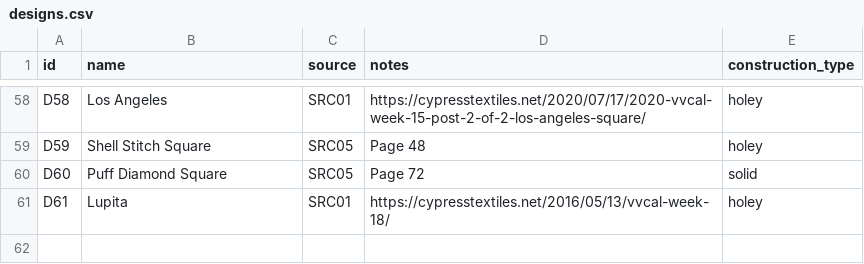
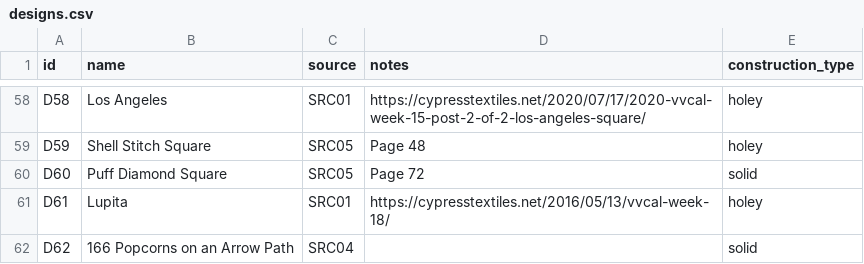
Before and after one commit to anhtr/grannydb, a CSV file: data/designs.csv, drawn as a sheet; only a part is shown, gaps mark what is left out.

Commit message:
Update 1 design, update 1 square
- save designs/D62 — Name: 166 Popcorns on an Arrow Path, Source: SRC04, Construction: solid
- save squares/S089 — Date: 2026-08-21, Status: planned, Design: D62, Main colour: Y75

```diff
--- a/data/designs.csv
+++ b/data/designs.csv
@@ -61 +61,2 @@ D60,Puff Diamond Square,SRC05,Page 72,solid
 D61,Lupita,SRC01,https://cypresstextiles.net/2016/05/13/vvcal-week-18/,holey
+D62,166 Popcorns on an Arrow Path,SRC04,,solid
```
Also changed, not shown: data/squares.csv.
